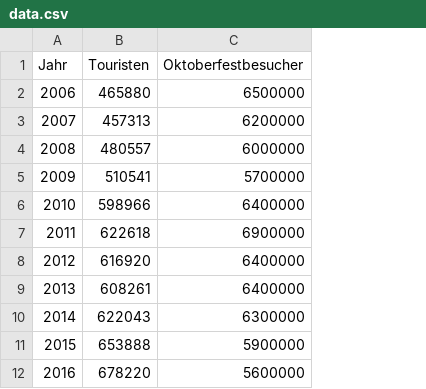
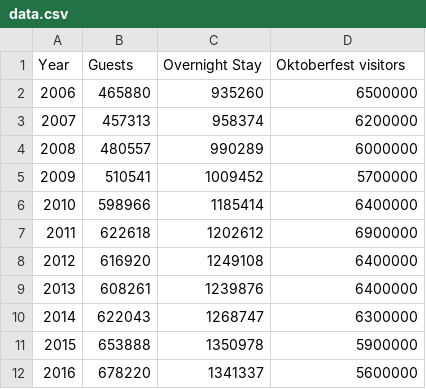
Before and after one commit to mieztatz/informationsvisualization, a CSV file: Projekt/Webseite_Skeleton/chart4/data.csv, drawn as a sheet; removed rows and columns are numbered as before the commit, all else as after; the diff names each change by its address in the sheet, - before the commit and + after, or states it on an @@ line.

Commit message:
Add values for overnight stay

```diff
--- a/Projekt/Webseite_Skeleton/chart4/data.csv
+++ b/Projekt/Webseite_Skeleton/chart4/data.csv
+column C, rows 2-12: 935260 | 958374 | 990289 | 1009452 | 1185414 | 1202612 | 1249108 | 1239876 | 1268747 | 1350978 | 1341337
-row 1: Jahr | Touristen | Oktoberfestbesucher
+row 1: Year | Guests | Overnight Stay | Oktoberfest visitors
```
Also changed, not shown: 2 other files.
